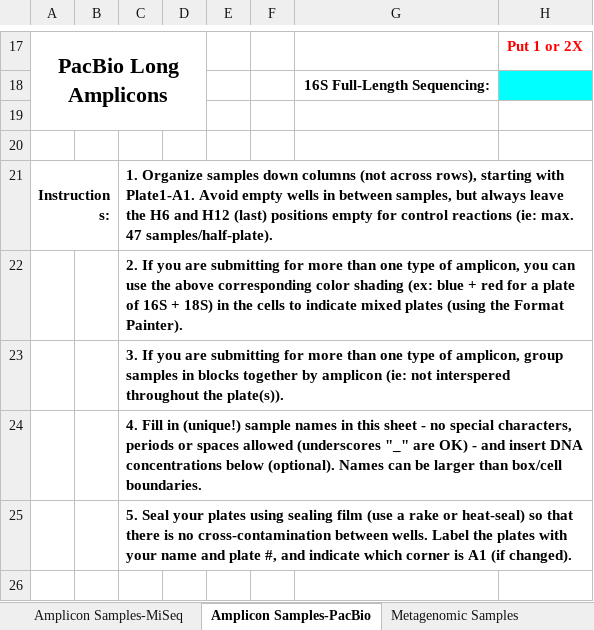
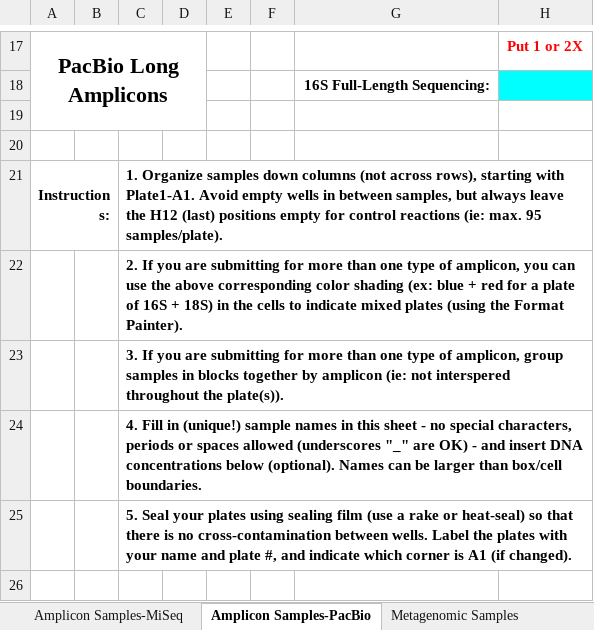
Before and after one commit to CGEB-IMR/CGEB-IMR.github.io, an Excel workbook: docs/IMR-SampleSubmissionSheet_v17(LASTNAME_MMMDD).xlsx, sheet Amplicon Samples-PacBio, drawn as a sheet; only a part is shown, gaps mark what is left out; values as stored, in another font and other column widths than the file's, no borders; the diff names each change by its address in the sheet, - before the commit and + after, or states it on an @@ line.

Commit message:
Update IMR-SampleSubmissionSheet_v17(LASTNAME_MMMDD).xlsx

```diff
--- a/docs/IMR-SampleSubmissionSheet_v17(LASTNAME_MMMDD).xlsx (sheet Amplicon Samples-PacBio)
+++ b/docs/IMR-SampleSubmissionSheet_v17(LASTNAME_MMMDD).xlsx (sheet Amplicon Samples-PacBio)
-C21: …leave the H6 and H12 (last) positions empty for control reactions (ie: max. 47 samples/half-plate).
+C21: …leave the H12 (last) positions empty for control reactions (ie: max. 95 samples/plate).
```
